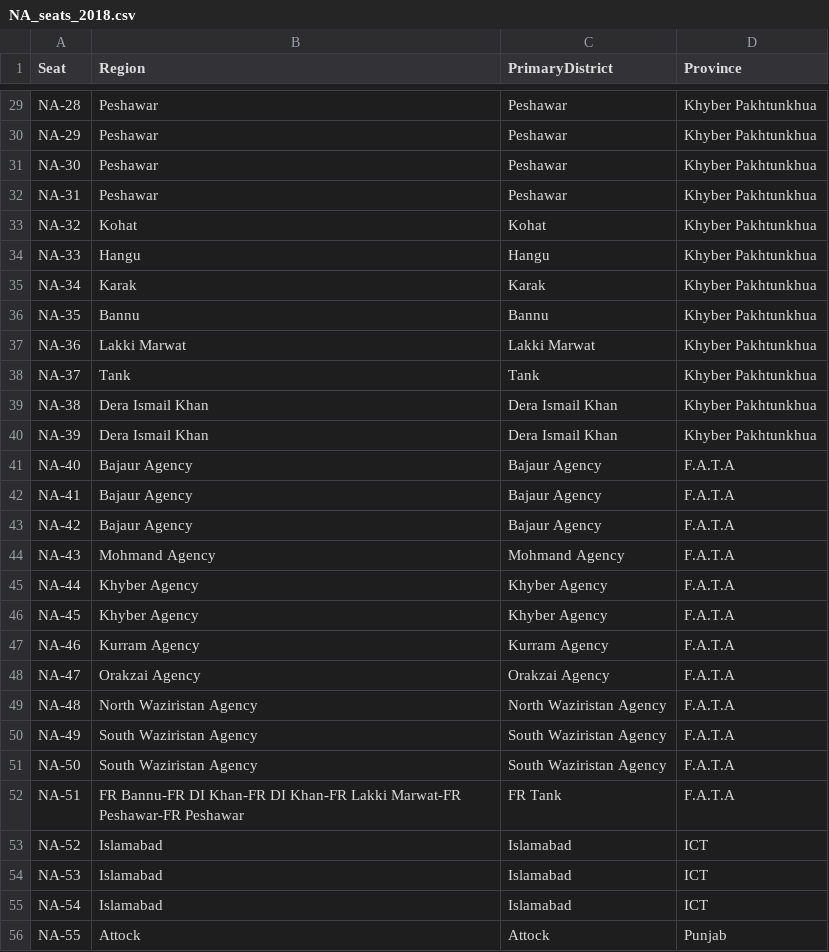
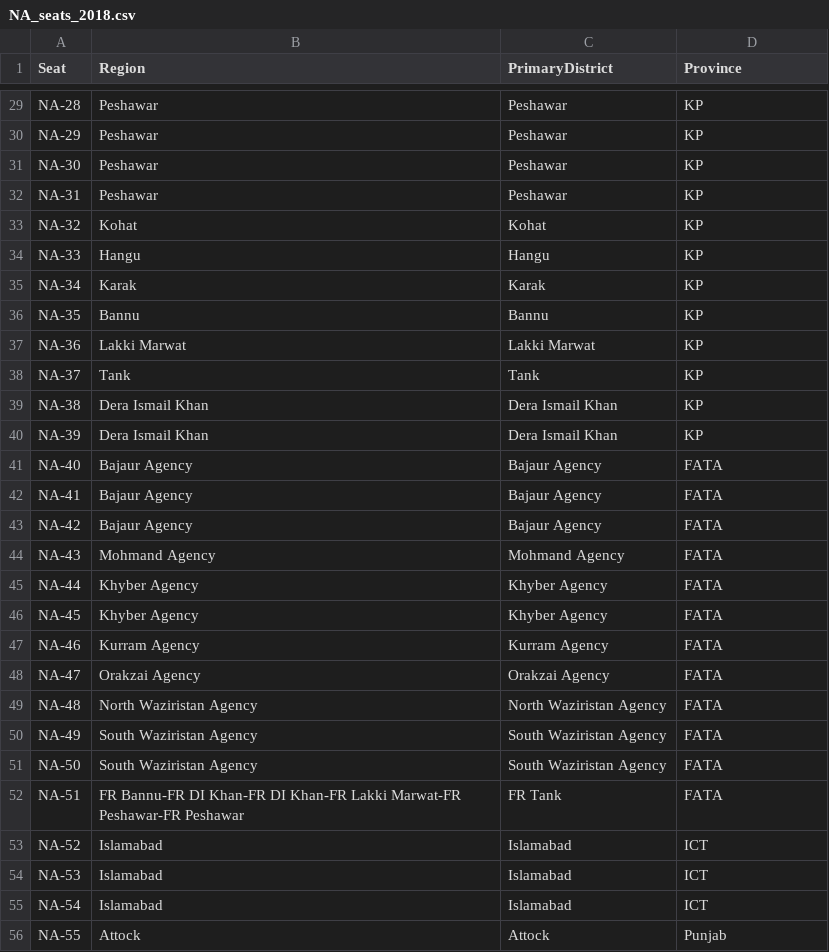
Before and after one commit to hasankhalid/electionMap, a CSV file: essentials/NA_seats_2018.csv, drawn as a sheet; only a part is shown, gaps mark what is left out; the diff covers the shown part only; the diff names each change by its address in the sheet, - before the commit and + after, or states it on an @@ line.

```diff
--- a/essentials/NA_seats_2018.csv
+++ b/essentials/NA_seats_2018.csv
-D29:D40 (Province): Khyber Pakhtunkhua
+D29:D40 (Province): KP
-D41:D52 (Province): F.A.T.A
+D41:D52 (Province): FATA
```
Also changed, not shown: 27 edited cells elsewhere in this file, 6 other files.
